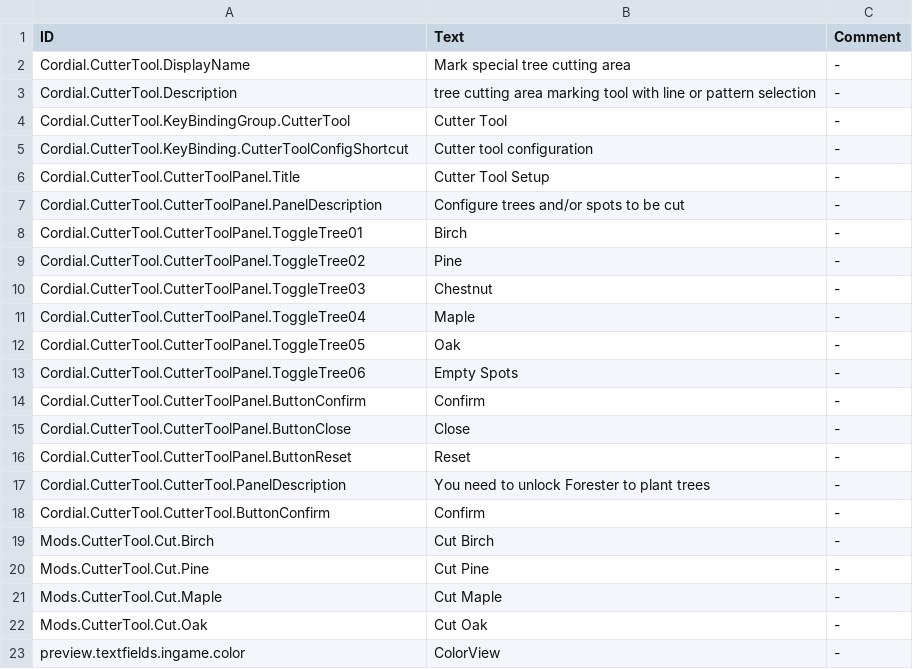
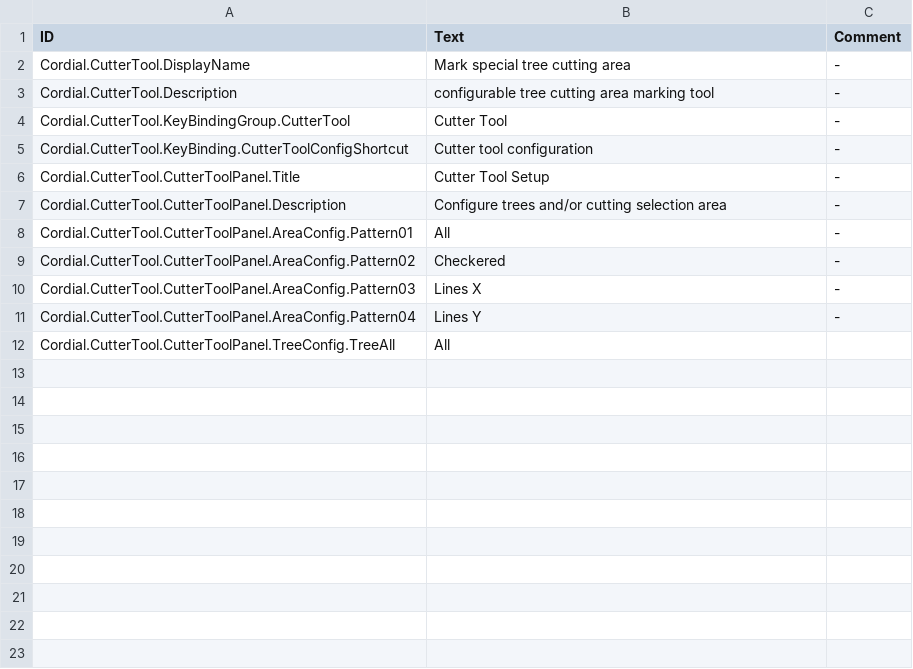
Before and after one commit to CordialGnom/timberborn-unity-modding, a CSV file: Assets/Mods/CutterTool/Data/Localizations/enUS_CutterTool.csv, drawn as a sheet.

Commit message:
updated localization and fragment, base setup UI working

```diff
--- a/Assets/Mods/CutterTool/Data/Localizations/enUS_CutterTool.csv
+++ b/Assets/Mods/CutterTool/Data/Localizations/enUS_CutterTool.csv
@@ -2,3 +2,3 @@ ID,Text,Comment
 Cordial.CutterTool.DisplayName,Mark special tree cutting area,-
-Cordial.CutterTool.Description,tree cutting area marking tool with line or pattern selection,-
+Cordial.CutterTool.Description, configurable tree cutting area marking tool,-
 Cordial.CutterTool.KeyBindingGroup.CutterTool,Cutter Tool,-
@@ -6,18 +6,7 @@ Cordial.CutterTool.KeyBinding.CutterToolConfigShortcut,Cutter tool configuration
 Cordial.CutterTool.CutterToolPanel.Title, Cutter Tool Setup,-
-Cordial.CutterTool.CutterToolPanel.PanelDescription, Configure trees and/or spots to be cut,-
-Cordial.CutterTool.CutterToolPanel.ToggleTree01, Birch,-
-Cordial.CutterTool.CutterToolPanel.ToggleTree02, Pine,-
-Cordial.CutterTool.CutterToolPanel.ToggleTree03, Chestnut,-
-Cordial.CutterTool.CutterToolPanel.ToggleTree04, Maple,-
-Cordial.CutterTool.CutterToolPanel.ToggleTree05, Oak,-
-Cordial.CutterTool.CutterToolPanel.ToggleTree06, Empty Spots,-
-Cordial.CutterTool.CutterToolPanel.ButtonConfirm, Confirm,-
-Cordial.CutterTool.CutterToolPanel.ButtonClose, Close,-
-Cordial.CutterTool.CutterToolPanel.ButtonReset, Reset,-
-Cordial.CutterTool.CutterTool.PanelDescription, You need to unlock Forester to plant trees,-
-Cordial.CutterTool.CutterTool.ButtonConfirm, Confirm,-
-Mods.CutterTool.Cut.Birch, Cut Birch, -
-Mods.CutterTool.Cut.Pine, Cut Pine, -
-Mods.CutterTool.Cut.Maple, Cut Maple, -
-Mods.CutterTool.Cut.Oak, Cut Oak, -
-preview.textfields.ingame.color, ColorView,-
+Cordial.CutterTool.CutterToolPanel.Description, Configure trees and/or cutting selection area,-
+Cordial.CutterTool.CutterToolPanel.AreaConfig.Pattern01, All,-
+Cordial.CutterTool.CutterToolPanel.AreaConfig.Pattern02, Checkered,-
+Cordial.CutterTool.CutterToolPanel.AreaConfig.Pattern03, Lines X,-
+Cordial.CutterTool.CutterToolPanel.AreaConfig.Pattern04, Lines Y,-
+Cordial.CutterTool.CutterToolPanel.TreeConfig.TreeAll, All
```
Also changed, not shown: 1 other file.
